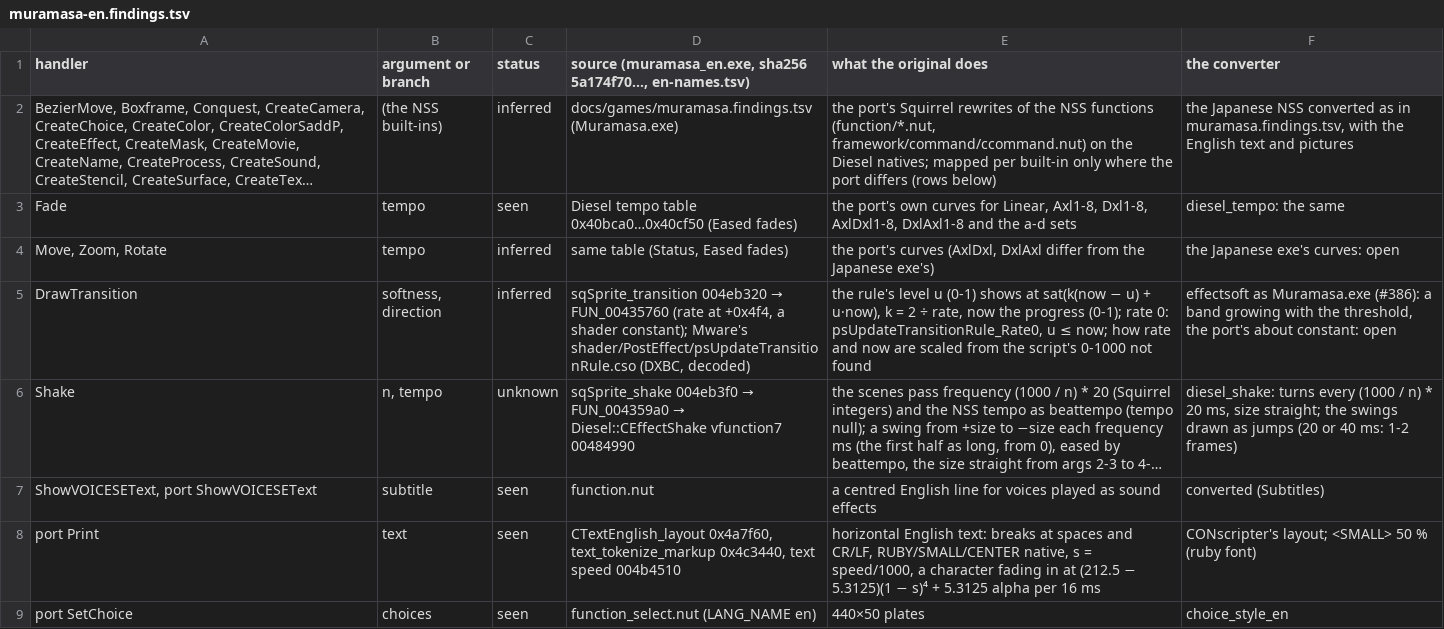
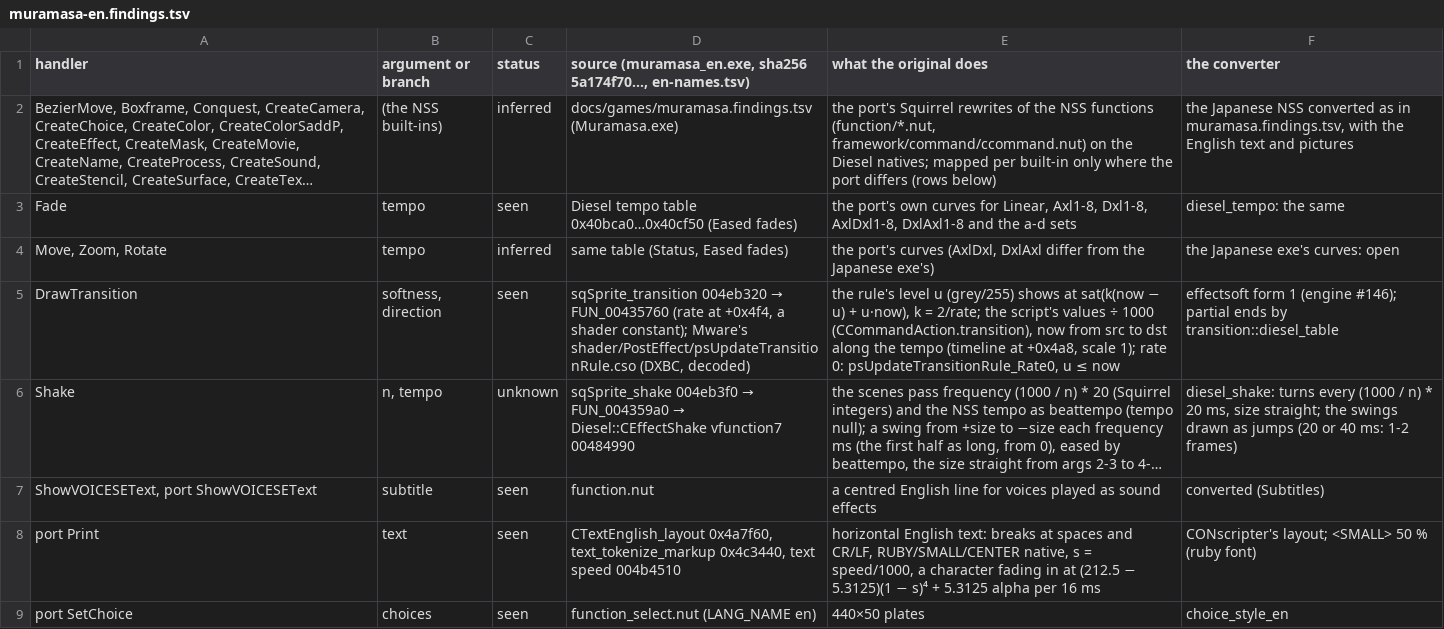
Before and after one commit to blankiekun/conscripter-convert, a TSV file: docs/games/muramasa-en.findings.tsv, drawn as a sheet; only a part is shown; long unchanged cells end in …; the diff names each change by its address in the sheet, - before the commit and + after, or states it on an @@ line.

Commit message:
Muramasa EN: DrawTransition's soft edge as the port's shader
The port draws the rule through Mware's psUpdateTransitionRule:
a level u shows at sat(k(now - u) + u now), k = 2000 / softness.
effectsoft form 1 (engine #146) for the sweeps; the same table for
transitions stopped partway.

```diff
--- a/docs/games/muramasa-en.findings.tsv
+++ b/docs/games/muramasa-en.findings.tsv
-C5 (status): inferred
+C5 (status): seen
-E5 (what the original does): …level u (0-1) shows at sat(k(now − u) + u·now), k = 2 ÷ rate, now the progress (0-1); rate 0: psUpdateTransitionRule_Rate0, u ≤ now; how rate and now are scaled from the script's 0-1000 not found
+E5 (what the original does): …level u (grey/255) shows at sat(k(now − u) + u·now), k = 2/rate; the script's values ÷ 1000 (CCommandAction.transition), now from src to dst along the tempo (timeline at +0x4a8, scale 1); rate 0: psUpdateTransitionRule_Rate0, u ≤ now
-F5 (the converter): effectsoft as Muramasa.exe (#386): a band growing with the threshold, the port's about constant: open
+F5 (the converter): effectsoft form 1 (engine #146); partial ends by transition::diesel_table
```
Also changed, not shown: 9 other files.
